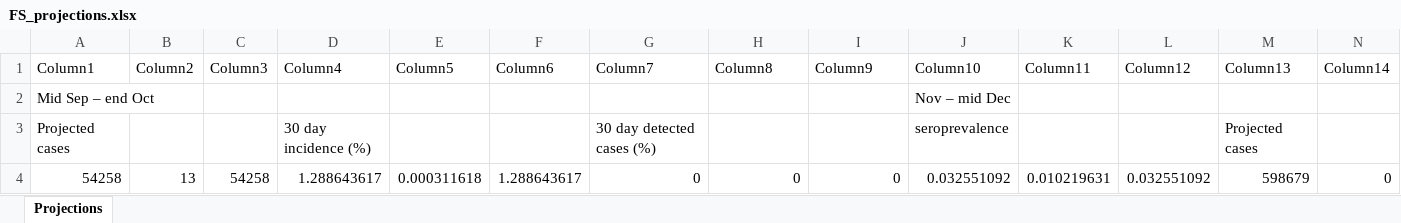
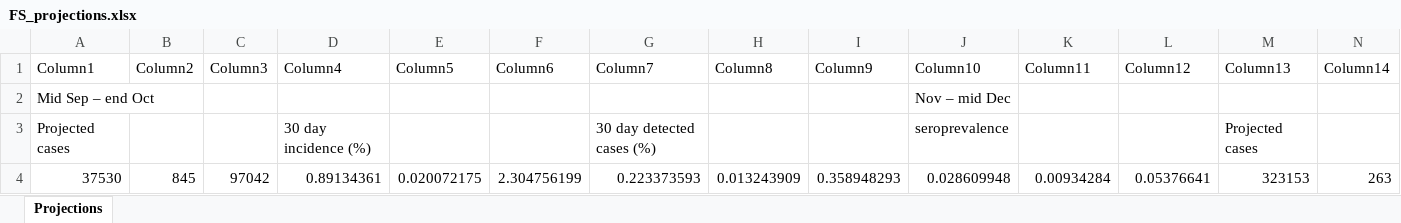
Before and after one commit to brain-modelling-group/covasim-qld-model, an Excel workbook: applications/south_africa/FS_projections.xlsx, sheet Projections, drawn as a sheet; only a part is shown; values as stored, in another font and other column widths than the file's, no borders; table styles not drawn; removed rows and columns are numbered as before the commit, all else as after; rows hold the shown columns only; the diff names each change by its address in the sheet, - before the commit and + after, or states it on an @@ line.

```diff
--- a/applications/south_africa/FS_projections.xlsx (sheet Projections)
+++ b/applications/south_africa/FS_projections.xlsx (sheet Projections)
-row 4: 54258 | 13 | 54258 | 1.288643617 | 0.000311618 | 1.288643617 | 0 | 0 | 0 | 0.032551092 | 0.010219631 | 0.032551092 | 598679 | 0
+row 4: 37530 | 845 | 97042 | 0.89134361 | 0.020072175 | 2.304756199 | 0.223373593 | 0.013243909 | 0.358948293 | 0.028609948 | 0.00934284 | 0.05376641 | 323153 | 263
```
Also changed, not shown: applications/south_africa/FS_validation.xlsx, 13 other files.
